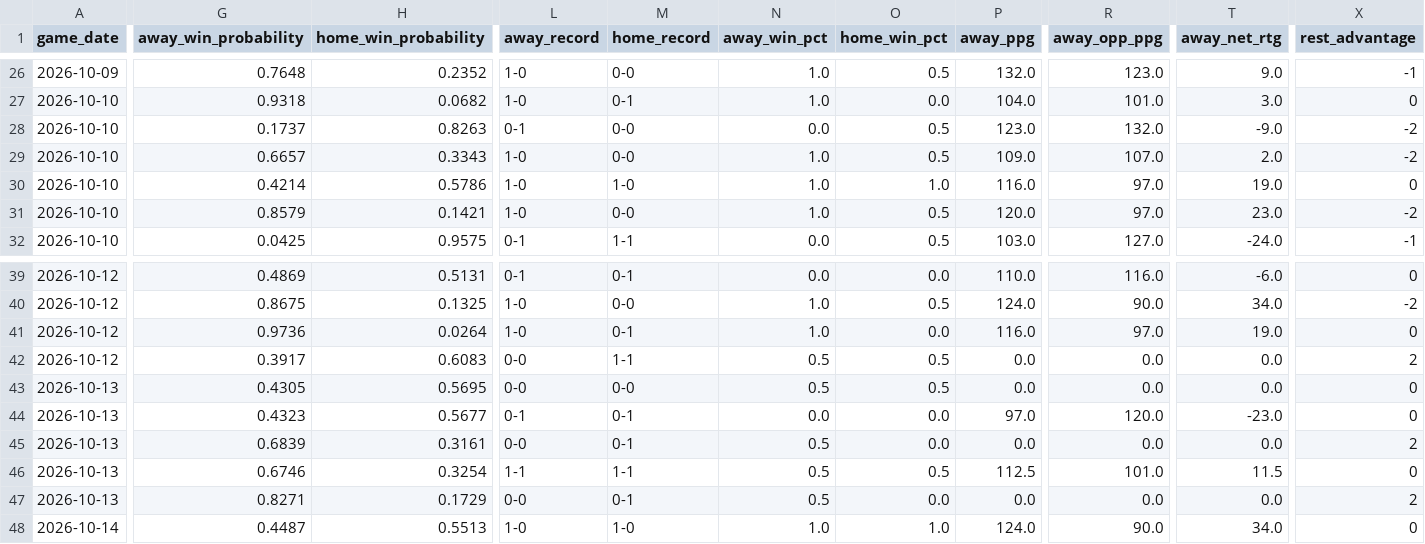
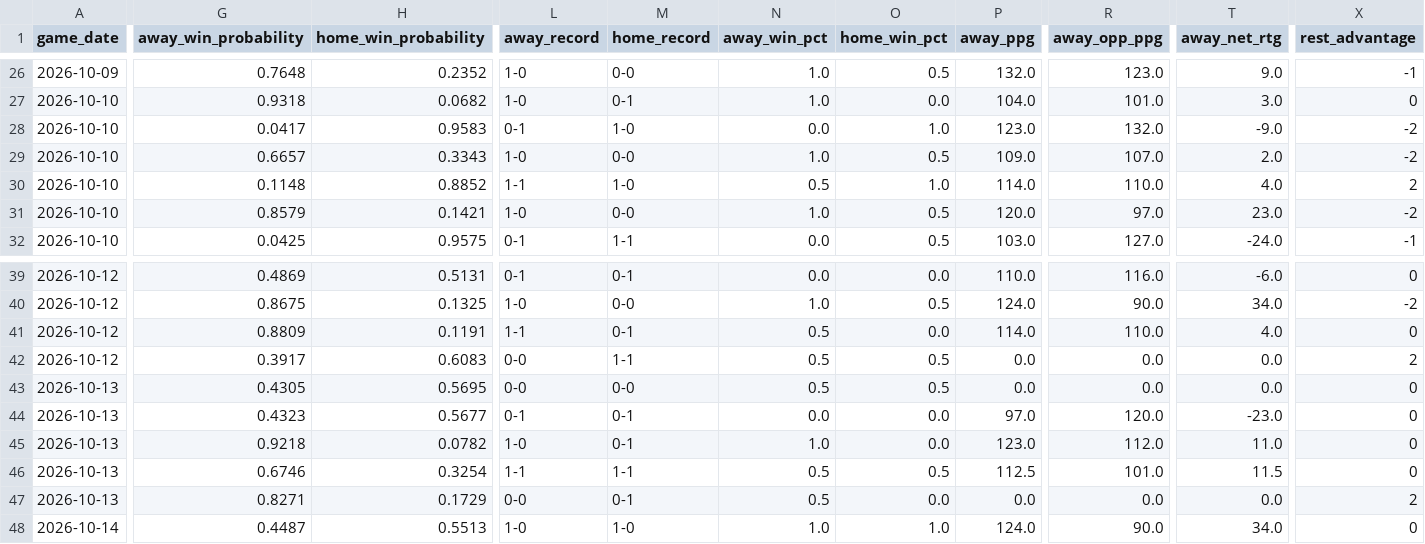
Before and after one commit to mfradkin2/sports-predictions, a CSV file: nba_2026_schedule_enriched.csv, drawn as a sheet; only a part is shown, gaps mark what is left out; the diff covers the shown part only; the diff names each change by its address in the sheet, - before the commit and + after, or states it on an @@ line.

```diff
--- a/nba_2026_schedule_enriched.csv
+++ b/nba_2026_schedule_enriched.csv
-G28 (away_win_probability): 0.1737
+G28 (away_win_probability): 0.0417
-H28 (home_win_probability): 0.8263
+H28 (home_win_probability): 0.9583
-M28 (home_record): 0-0
+M28 (home_record): 1-0
-O28 (home_win_pct): 0.5
+O28 (home_win_pct): 1.0
-G30 (away_win_probability): 0.4214
+G30 (away_win_probability): 0.1148
-H30 (home_win_probability): 0.5786
+H30 (home_win_probability): 0.8852
-L30 (away_record): 1-0
+L30 (away_record): 1-1
-N30 (away_win_pct): 1.0
+N30 (away_win_pct): 0.5
-P30 (away_ppg): 116.0
+P30 (away_ppg): 114.0
-R30 (away_opp_ppg): 97.0
+R30 (away_opp_ppg): 110.0
-T30 (away_net_rtg): 19.0
+T30 (away_net_rtg): 4.0
-X30 (rest_advantage): 0
+X30 (rest_advantage): 2
-G41 (away_win_probability): 0.9736
+G41 (away_win_probability): 0.8809
-H41 (home_win_probability): 0.0264
+H41 (home_win_probability): 0.1191
-L41 (away_record): 1-0
+L41 (away_record): 1-1
-N41 (away_win_pct): 1.0
+N41 (away_win_pct): 0.5
-P41 (away_ppg): 116.0
+P41 (away_ppg): 114.0
-R41 (away_opp_ppg): 97.0
+R41 (away_opp_ppg): 110.0
-T41 (away_net_rtg): 19.0
+T41 (away_net_rtg): 4.0
-G45 (away_win_probability): 0.6839
+G45 (away_win_probability): 0.9218
-H45 (home_win_probability): 0.3161
+H45 (home_win_probability): 0.0782
-L45 (away_record): 0-0
+L45 (away_record): 1-0
-N45 (away_win_pct): 0.5
+N45 (away_win_pct): 1.0
-P45 (away_ppg): 0.0
+P45 (away_ppg): 123.0
-R45 (away_opp_ppg): 0.0
+R45 (away_opp_ppg): 112.0
-T45 (away_net_rtg): 0.0
+T45 (away_net_rtg): 11.0
-X45 (rest_advantage): 2
+X45 (rest_advantage): 0
```
Also changed, not shown: 69 edited cells elsewhere in this file, history/mlb_games.csv, history/mlb_ledger.csv, 34 other files.
